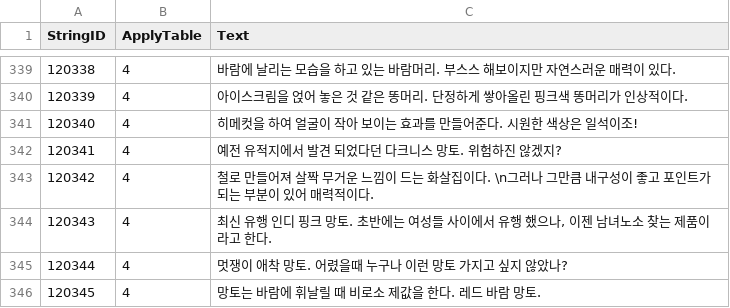
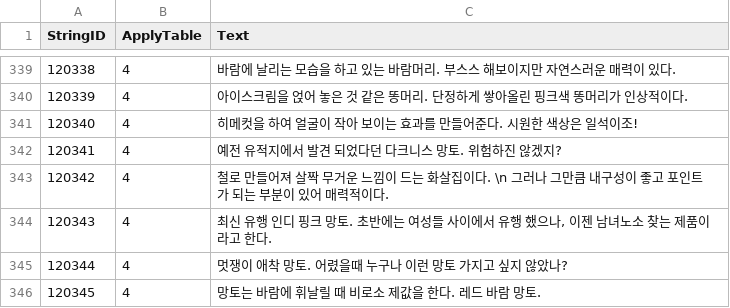
Before and after one commit to Kim-coding/SkillMaster, a CSV file: Assets/Resources/Table/StringTable.CSV, drawn as a sheet; only a part is shown, gaps mark what is left out; the diff covers the shown part only.

```diff
--- a/Assets/Resources/Table/StringTable.CSV
+++ b/Assets/Resources/Table/StringTable.CSV
@@ -342,3 +342,3 @@
 120341,4,예전 유적지에서 발견 되었다던 다크니스 망토. 위험하진 않겠지?
-120342,4,철로 만들어져 살짝 무거운 느낌이 드는 화살집이다. \n그러나 그만큼 내구성이 좋고 포인트가 되는 부분이 있어 매력적이다.
+120342,4,철로 만들어져 살짝 무거운 느낌이 드는 화살집이다.  \n 그러나 그만큼 내구성이 좋고 포인트가 되는 부분이 있어 매력적이다.
 120343,4,"최신 유행  인디 핑크 망토. 초반에는 여성들 사이에서 유행 했으나, 이젠 남녀노소 찾는 제품이라고 한다."
```
Also changed, not shown: 9 edited cells elsewhere in this file.
